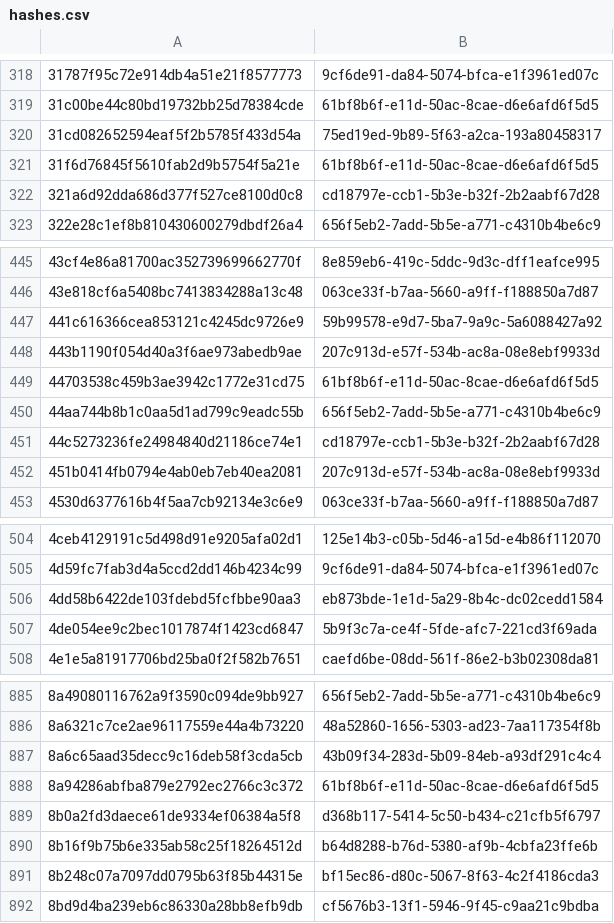
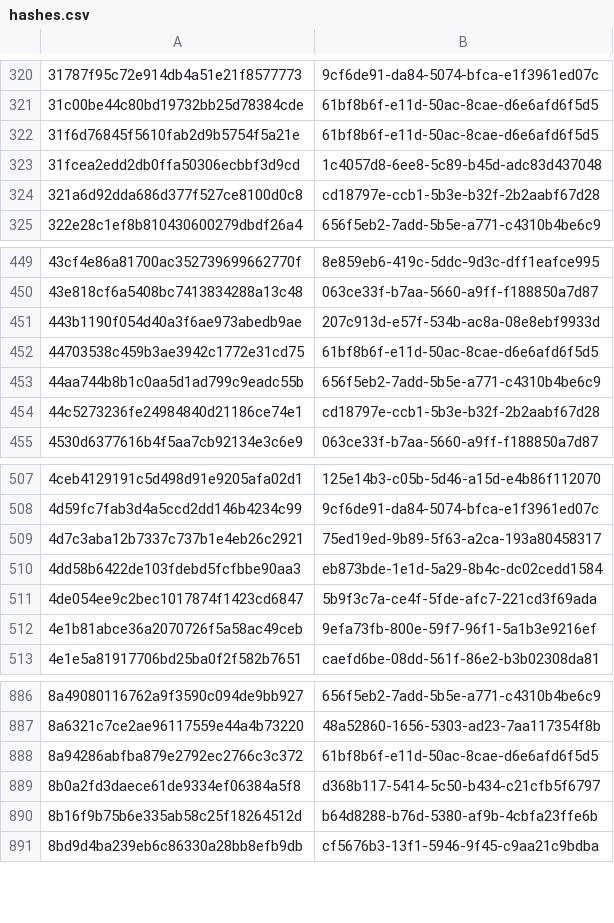
Before and after one commit to PixelatedContinuum/Threat-Intel-Reports, a CSV file: feeds/misp/hashes.csv, drawn as a sheet; only a part is shown, gaps mark what is left out; the diff covers the shown part only.

```diff
--- a/feeds/misp/hashes.csv
+++ b/feeds/misp/hashes.csv
@@ -319,4 +321,4 @@
 31c00be44c80bd19732bb25d78384cde,61bf8b6f-e11d-50ac-8cae-d6e6afd6f5d5
-31cd082652594eaf5f2b5785f433d54a,75ed19ed-9b89-5f63-a2ca-193a80458317
 31f6d76845f5610fab2d9b5754f5a21e,61bf8b6f-e11d-50ac-8cae-d6e6afd6f5d5
+31fcea2edd2db0ffa50306ecbbf3d9cd,1c4057d8-6ee8-5c89-b45d-adc83d437048
 321a6d92dda686d377f527ce8100d0c8,cd18797e-ccb1-5b3e-b32f-2b2aabf67d28
@@ -446,3 +450,2 @@
 43e818cf6a5408bc7413834288a13c48,063ce33f-b7aa-5660-a9ff-f188850a7d87
-441c616366cea853121c4245dc9726e9,59b99578-e9d7-5ba7-9a9c-5a6088427a92
 443b1190f054d40a3f6ae973abedb9ae,207c913d-e57f-534b-ac8a-08e8ebf9933d
@@ -451,3 +454,2 @@
 44c5273236fe24984840d21186ce74e1,cd18797e-ccb1-5b3e-b32f-2b2aabf67d28
-451b0414fb0794e4ab0eb7eb40ea2081,207c913d-e57f-534b-ac8a-08e8ebf9933d
 4530d6377616b4f5aa7cb92134e3c6e9,063ce33f-b7aa-5660-a9ff-f188850a7d87
@@ -505,4 +508,6 @@
 4d59fc7fab3d4a5ccd2dd146b4234c99,9cf6de91-da84-5074-bfca-e1f3961ed07c
+4d7c3aba12b7337c737b1e4eb26c2921,75ed19ed-9b89-5f63-a2ca-193a80458317
 4dd58b6422de103fdebd5fcfbbe90aa3,eb873bde-1e1d-5a29-8b4c-dc02cedd1584
 4de054ee9c2bec1017874f1423cd6847,5b9f3c7a-ce4f-5fde-afc7-221cd3f69ada
+4e1b81abce36a2070726f5a58ac49ceb,9efa73fb-800e-59f7-96f1-5a1b3e9216ef
 4e1e5a81917706bd25ba0f2f582b7651,caefd6be-08dd-561f-86e2-b3b02308da81
@@ -886,3 +887,2 @@
 8a6321c7ce2ae96117559e44a4b73220,48a52860-1656-5303-ad23-7aa117354f8b
-8a6c65aad35decc9c16deb58f3cda5cb,43b09f34-283d-5b09-84eb-a93df291c4c4
 8a94286abfba879e2792ec2766c3c372,61bf8b6f-e11d-50ac-8cae-d6e6afd6f5d5
@@ -890,3 +890,2 @@
 8b16f9b75b6e335ab58c25f18264512d,b64d8288-b76d-5380-af9b-4cbfa23ffe6b
-8b248c07a7097dd0795b63f85b44315e,bf15ec86-d80c-5067-8f63-4c2f4186cda3
 8bd9d4ba239eb6c86330a28bb8efb9db,cf5676b3-13f1-5946-9f45-c9aa21c9bdba
```
Also changed, not shown: 39 added rows and 37 removed rows elsewhere in this file, 47 other files.
